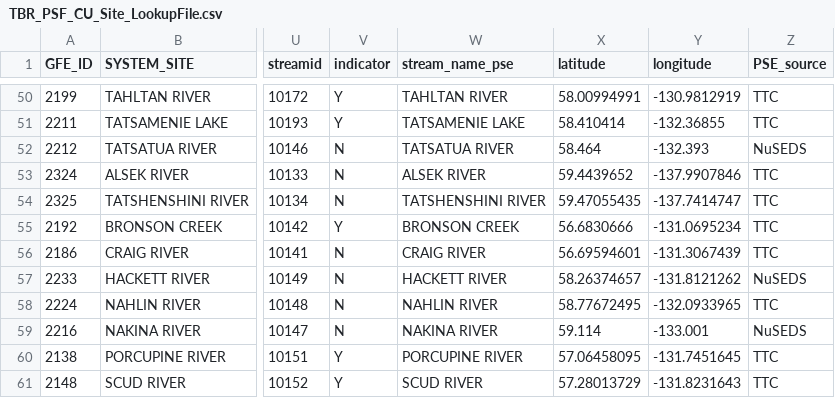
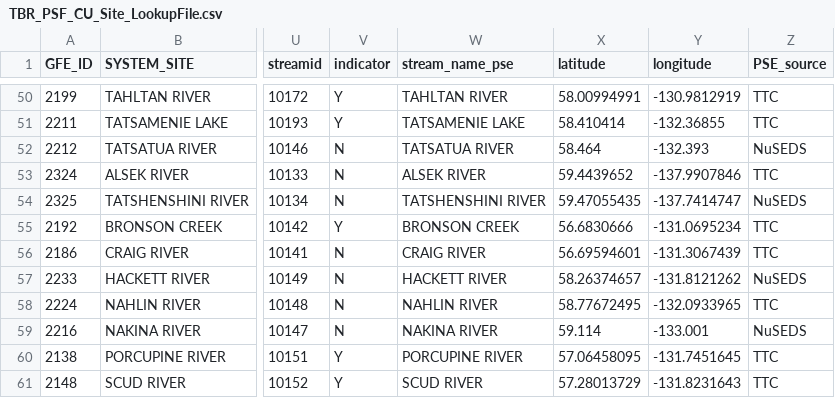
Before and after one commit to salmonwatersheds/transboundary-data, a CSV file: data/0_lookup-files/TBR_PSF_CU_Site_LookupFile.csv, drawn as a sheet; only a part is shown, gaps mark what is left out; the diff names each change by its address in the sheet, - before the commit and + after, or states it on an @@ line.

```diff
--- a/data/0_lookup-files/TBR_PSF_CU_Site_LookupFile.csv
+++ b/data/0_lookup-files/TBR_PSF_CU_Site_LookupFile.csv
-Z54 (PSE_source): TTC
+Z54 (PSE_source): NuSEDS
```
Also changed, not shown: data/2_clean-data/2_Combined_Data_Wide.csv, data/2_clean-data/3_RecordSummary_ByYear_BySpecies.csv, 2 other files.
